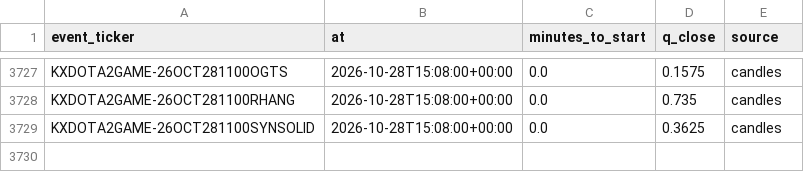
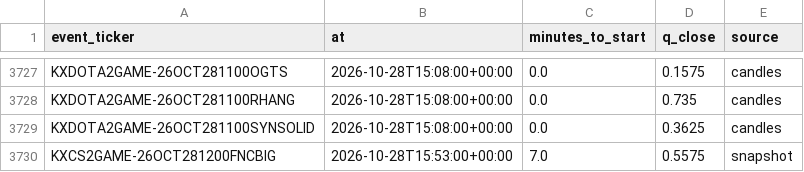
Before and after one commit to nathangin/esports-betting, a CSV file: state/paper/closes.csv, drawn as a sheet; only a part is shown, gaps mark what is left out; the diff names each change by its address in the sheet, - before the commit and + after, or states it on an @@ line.

```diff
--- a/state/paper/closes.csv
+++ b/state/paper/closes.csv
+row 3730: KXCS2GAME-26OCT281200FNCBIG | 2026-10-28T15:53:00+00:00 | 7.0 | 0.5575 | snapshot
```
Also changed, not shown: state/paper/ledger.csv, 7 other files.
